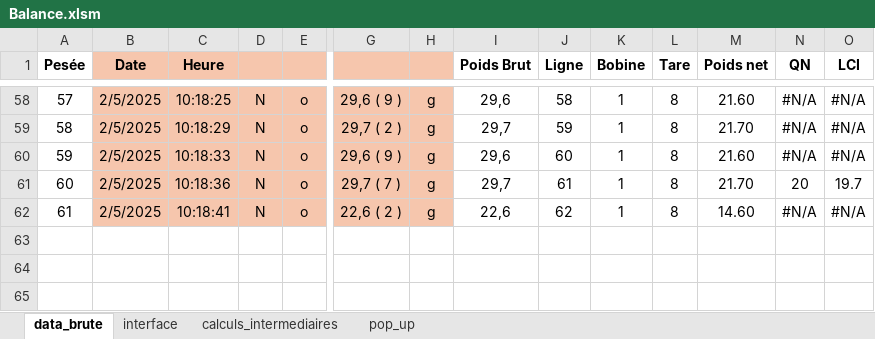
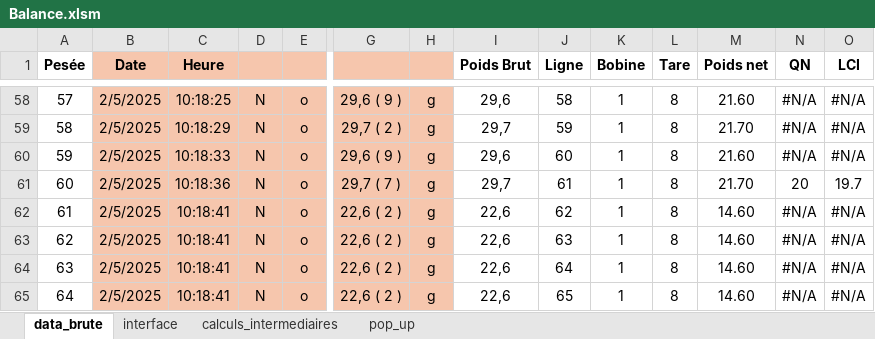
Before and after one commit to adasilva33/balance_solina, an Excel workbook: Balance.xlsm, sheet data_brute, drawn as a sheet; only a part is shown, gaps mark what is left out; values as stored, in another font and other column widths than the file's, no borders; charts and pictures not drawn; rows hold the shown columns only; the diff names each change by its address in the sheet, - before the commit and + after, or states it on an @@ line.

```diff
--- a/Balance.xlsm (sheet data_brute)
+++ b/Balance.xlsm (sheet data_brute)
+row 63: 62 | 2/5/2025 | 10:18:41 | N | o | 22,6 ( 2 ) | g | 22,6 | 63 | 1 | 8 | 14.60 | #N/A | #N/A
+row 64: 63 | 2/5/2025 | 10:18:41 | N | o | 22,6 ( 2 ) | g | 22,6 | 64 | 1 | 8 | 14.60 | #N/A | #N/A
+row 65: 64 | 2/5/2025 | 10:18:41 | N | o | 22,6 ( 2 ) | g | 22,6 | 65 | 1 | 8 | 14.60 | #N/A | #N/A
```
Also changed, not shown: sheet calculs_intermediaires, sheet interface, sheet pop_up, charts or pictures, 4 other files.
